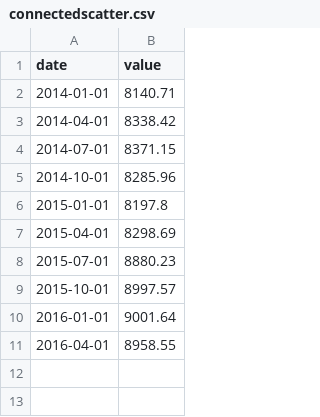
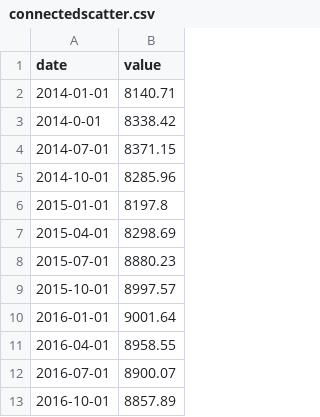
Before and after one commit to wanharsaniya/Narrativeviz, a CSV file: connectedscatter.csv, drawn as a sheet.

Commit message:
Update connectedscatter.csv

```diff
--- a/connectedscatter.csv
+++ b/connectedscatter.csv
@@ -2,3 +2,3 @@ date,value
 2014-01-01,8140.71
-2014-04-01,8338.42
+2014-0-01,8338.42
 2014-07-01,8371.15
@@ -11 +11,3 @@ date,value
 2016-04-01,8958.55
+2016-07-01,8900.07
+2016-10-01,8857.89
```
